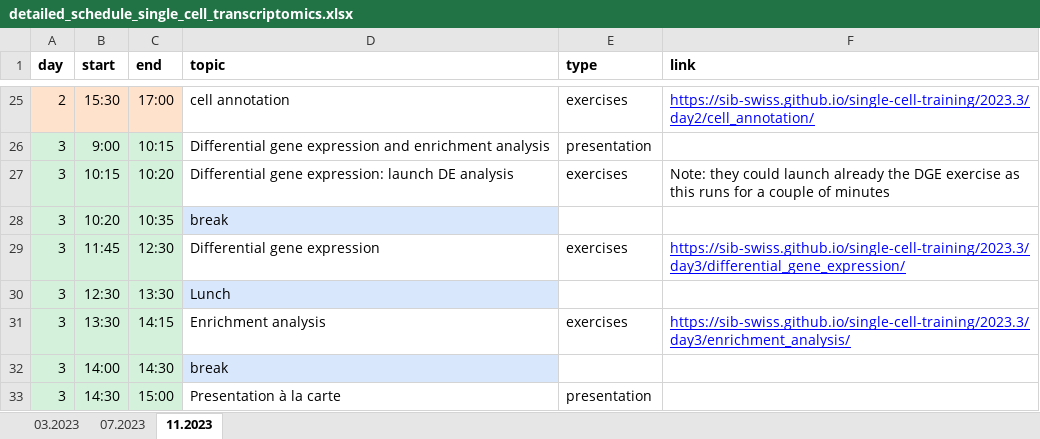
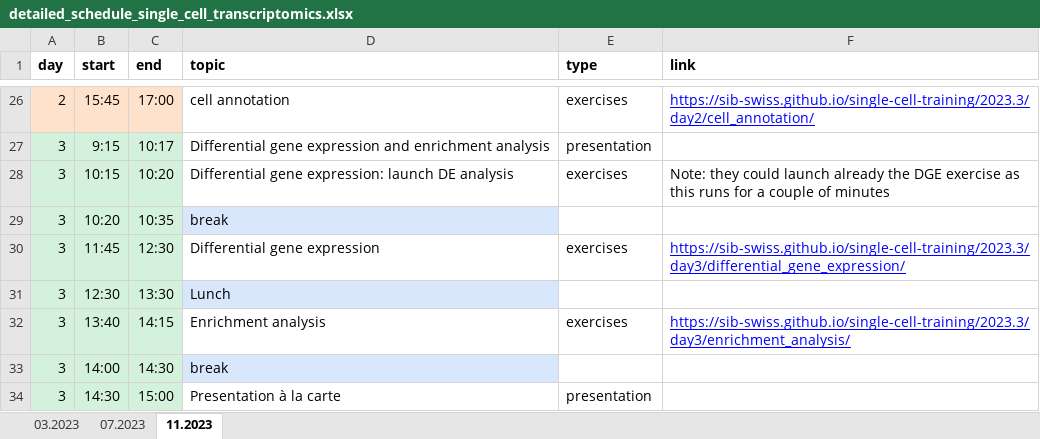
Before and after one commit to sib-swiss/single-cell-r-training, an Excel workbook: assets/spreadsheet/detailed_schedule_single_cell_transcriptomics.xlsx, sheet 11.2023, drawn as a sheet; only a part is shown, gaps mark what is left out; values as stored, in another font and other column widths than the file's, no borders; conditional formats not drawn; addresses are those after the commit; the diff covers the shown part only; the diff names each change by its address in the sheet, - before the commit and + after, or states it on an @@ line.

```diff
--- a/assets/spreadsheet/detailed_schedule_single_cell_transcriptomics.xlsx (sheet 11.2023)
+++ b/assets/spreadsheet/detailed_schedule_single_cell_transcriptomics.xlsx (sheet 11.2023)
-B26 (start): 15:30
+B26 (start): 15:45
-B27 (start): 9:00
+B27 (start): 9:15
-C27 (end): 10:15
+C27 (end): 10:17
-B32 (start): 13:30
+B32 (start): 13:40
```
Also changed, not shown: 1 added row and 31 edited cells elsewhere in this sheet.
